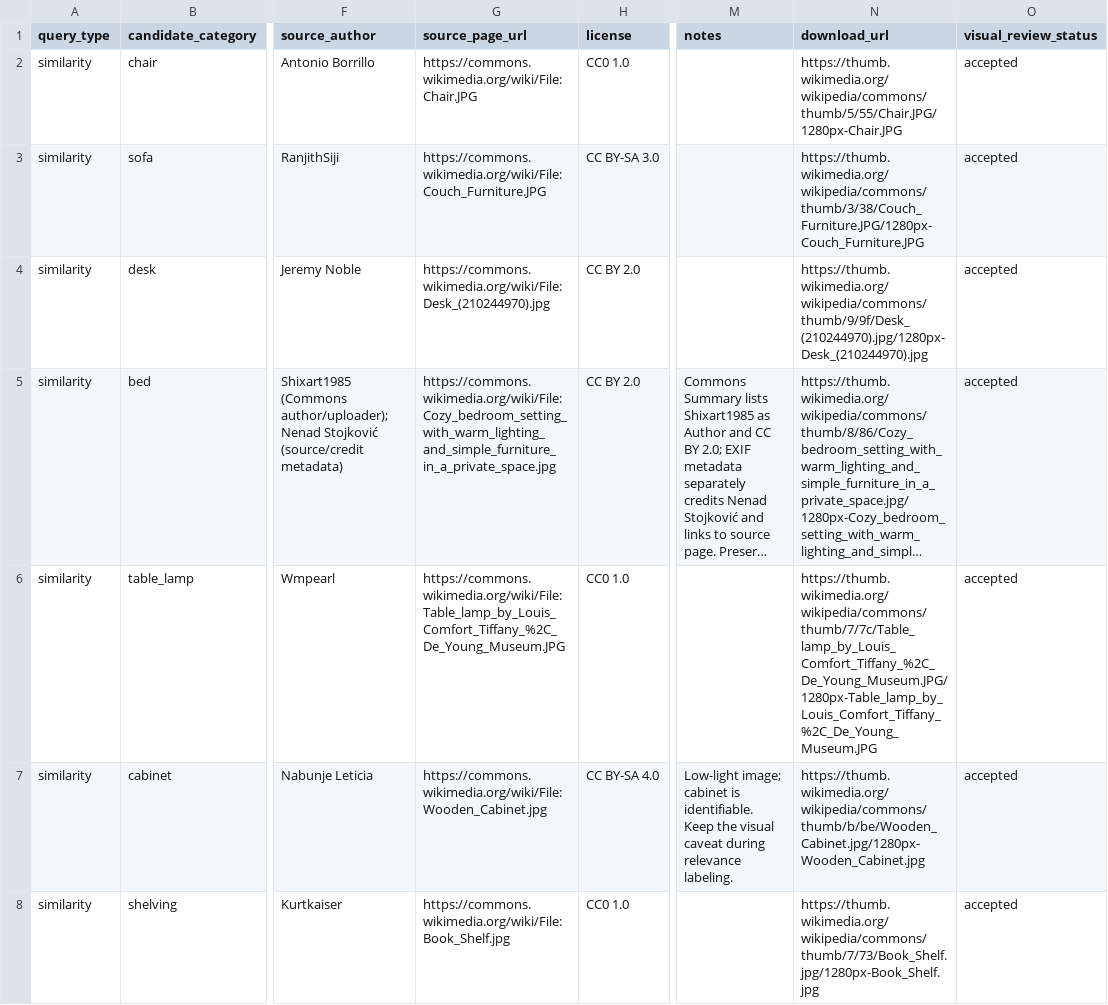
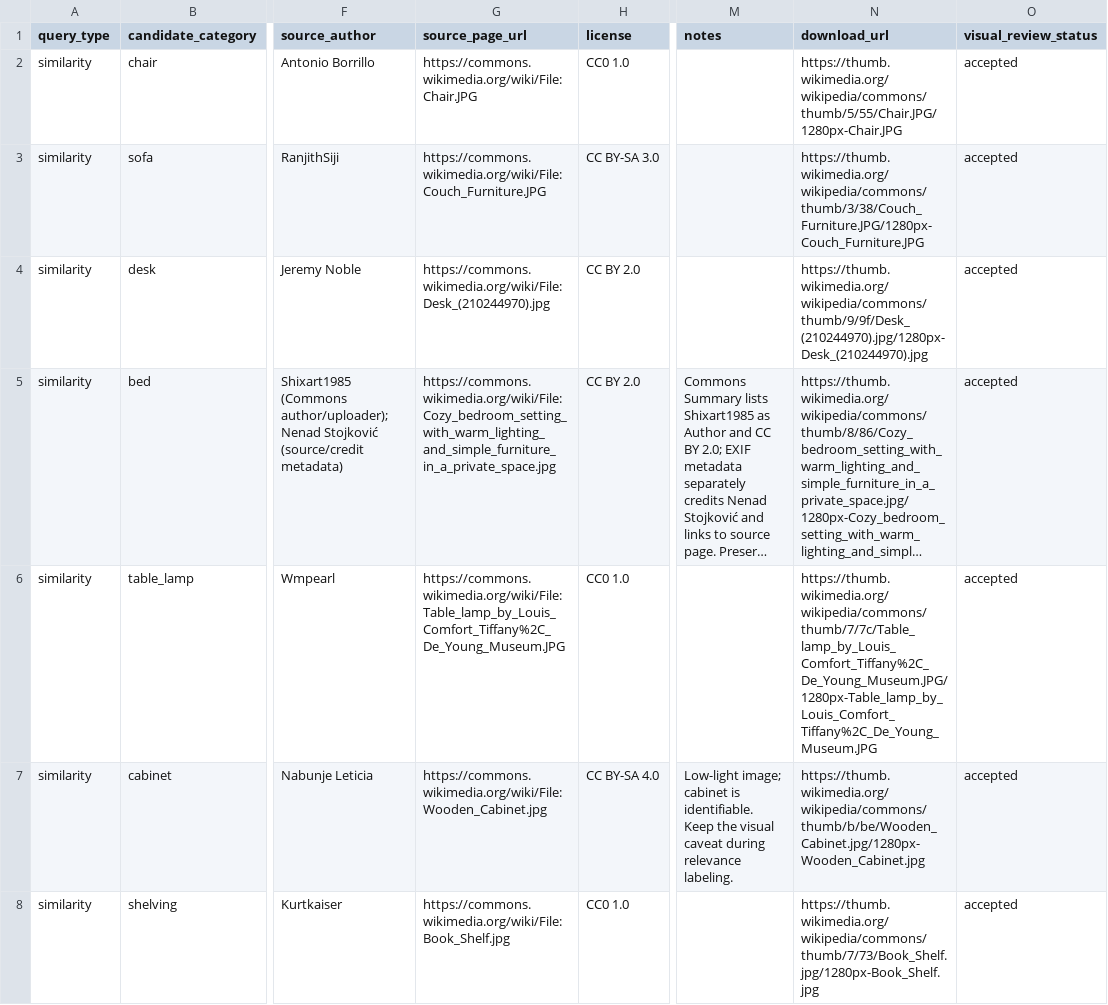
Before and after one commit to Q-Anh2610/SE2026-T03, a CSV file: data/benchmark/image_query_sources_v1.csv, drawn as a sheet; only a part is shown, gaps mark what is left out; long unchanged cells end in …; the diff names each change by its address in the sheet, - before the commit and + after, or states it on an @@ line.

```diff
--- a/data/benchmark/image_query_sources_v1.csv
+++ b/data/benchmark/image_query_sources_v1.csv
-G6 (source_page_url): https://commons.wikimedia.org/wiki/File:Table_lamp_by_Louis_Comfort_Tiffany_%2C_De_Young_Museum.JPG
+G6 (source_page_url): https://commons.wikimedia.org/wiki/File:Table_lamp_by_Louis_Comfort_Tiffany%2C_De_Young_Museum.JPG
-N6 (download_url): https://thumb.wikimedia.org/wikipedia/commons/thumb/7/7c/Table_lamp_by_Louis_Comfort_Tiffany_%2C_De_Young_Museum.JPG/1280px-Table_lamp_by_Louis_Comfort_Tiffany_%2C_De_Young_Museum.JPG
+N6 (download_url): https://thumb.wikimedia.org/wikipedia/commons/thumb/7/7c/Table_lamp_by_Louis_Comfort_Tiffany%2C_De_Young_Museum.JPG/1280px-Table_lamp_by_Louis_Comfort_Tiffany%2C_De_Young_Museum.JPG
```
Also changed, not shown: data/benchmark/image_queries_v1.csv, 10 other files.
